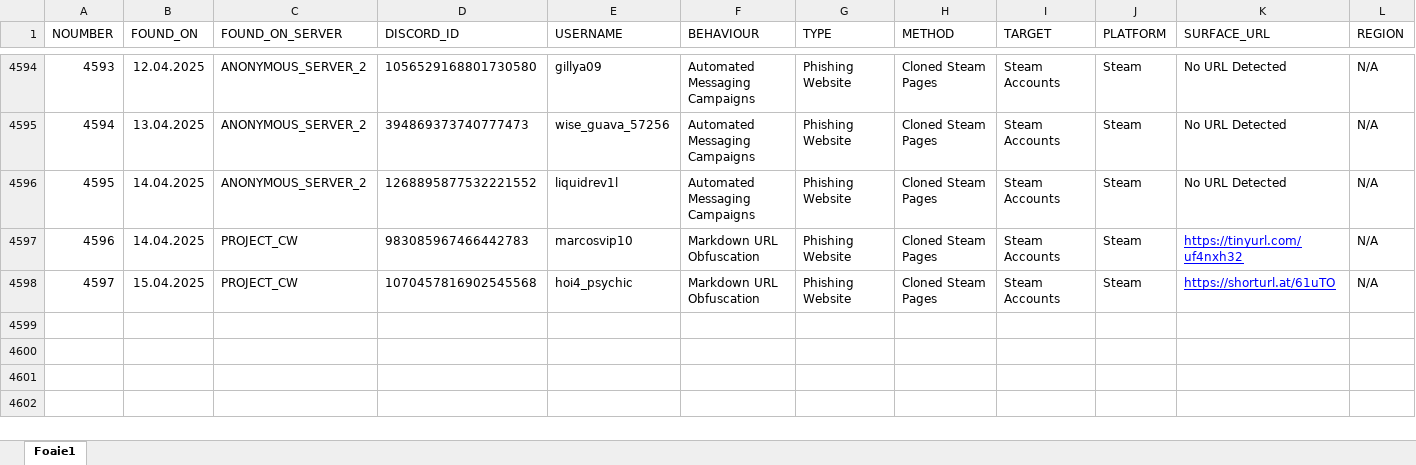
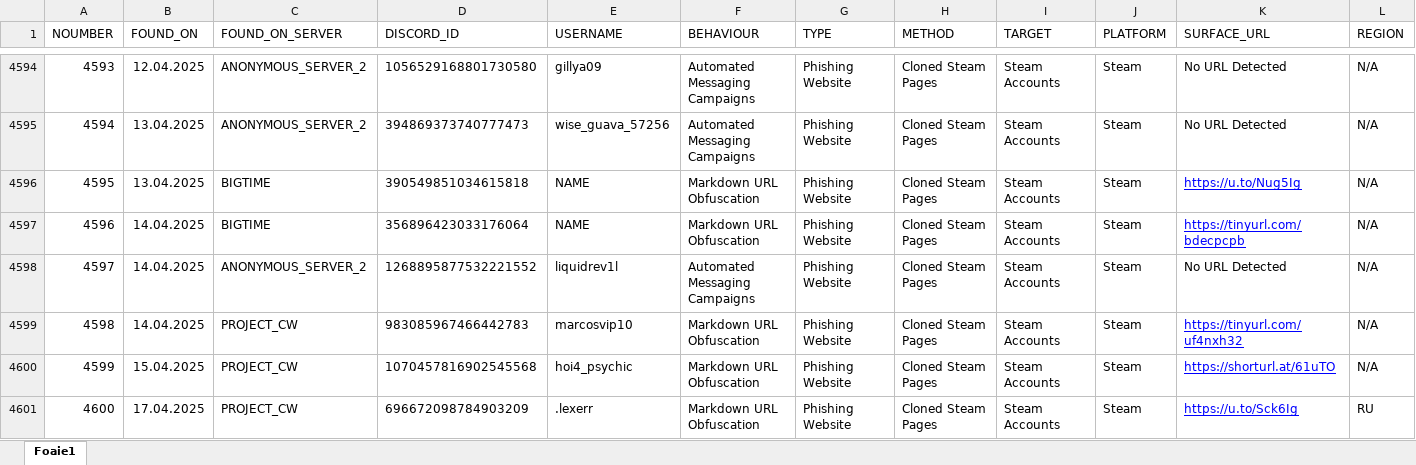
Before and after one commit to TheDARTProject/Database-Files, an Excel workbook: Excel-Import-Export/ExporterSheet.xlsx, sheet Foaie1, drawn as a sheet; only a part is shown, gaps mark what is left out; values as stored, in another font and other column widths than the file's, no borders; charts and pictures not drawn; addresses are those after the commit; rows hold the shown columns only; the diff names each change by its address in the sheet, - before the commit and + after, or states it on an @@ line.

```diff
--- a/Excel-Import-Export/ExporterSheet.xlsx (sheet Foaie1)
+++ b/Excel-Import-Export/ExporterSheet.xlsx (sheet Foaie1)
+row 4596: 4595 | 13.04.2025 | BIGTIME | 390549851034615818 | NAME | Markdown URL Obfuscation | Phishing Website | Cloned Steam Pages | Steam Accounts | Steam | https://u.to/Nug5Ig | N/A
+row 4597: 4596 | 14.04.2025 | BIGTIME | 356896423033176064 | NAME | Markdown URL Obfuscation | Phishing Website | Cloned Steam Pages | Steam Accounts | Steam | https://tinyurl.com/bdecpcpb | N/A
@@ column A (NOUMBER) renumbered between rows 4598 and 4600 @@
+row 4601: 4600 | 17.04.2025 | PROJECT_CW | 696672098784903209 | .lexerr | Markdown URL Obfuscation | Phishing Website | Cloned Steam Pages | Steam Accounts | Steam | https://u.to/Sck6Ig | RU
```
Also changed, not shown: 4 other files.
